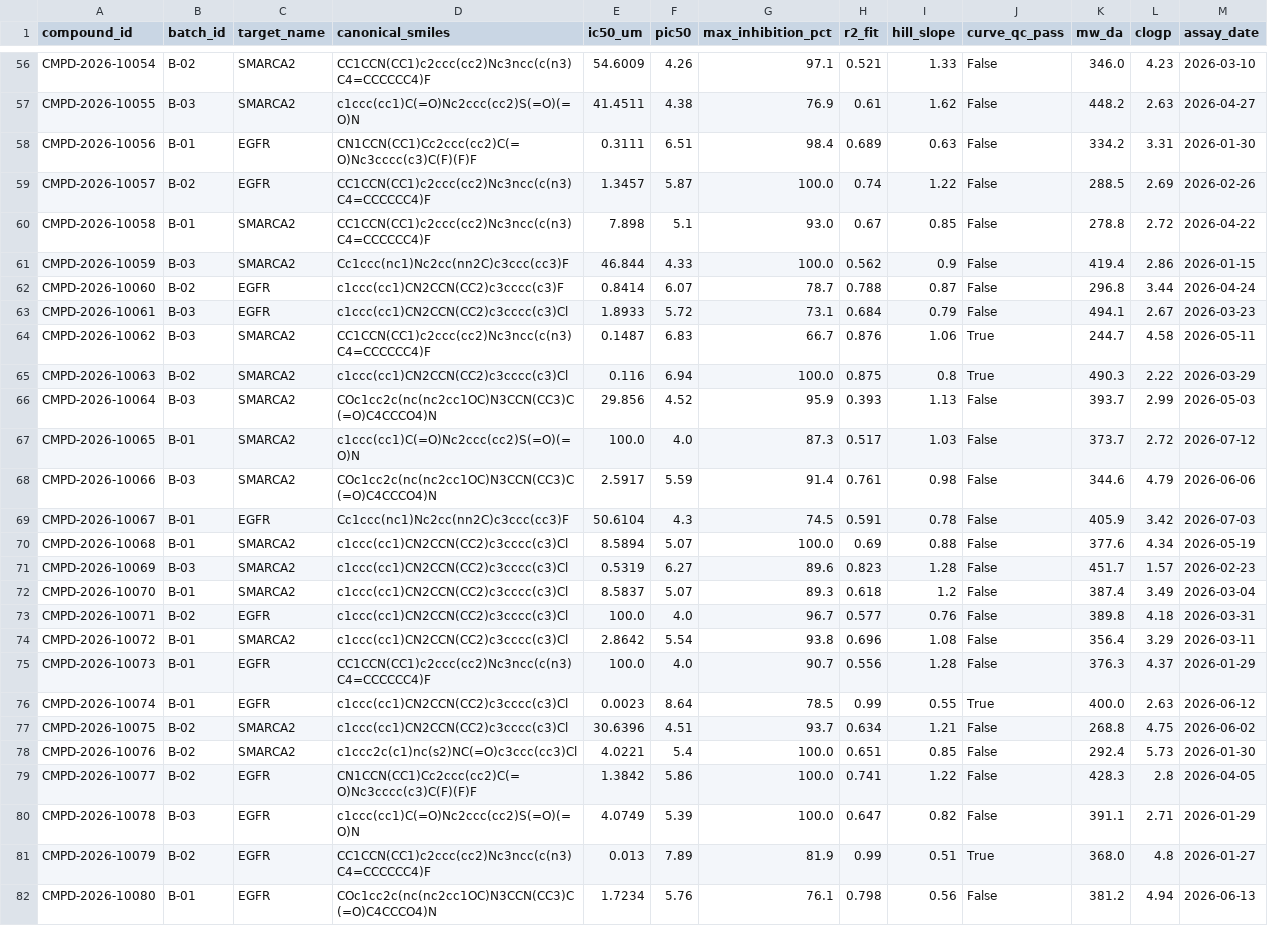
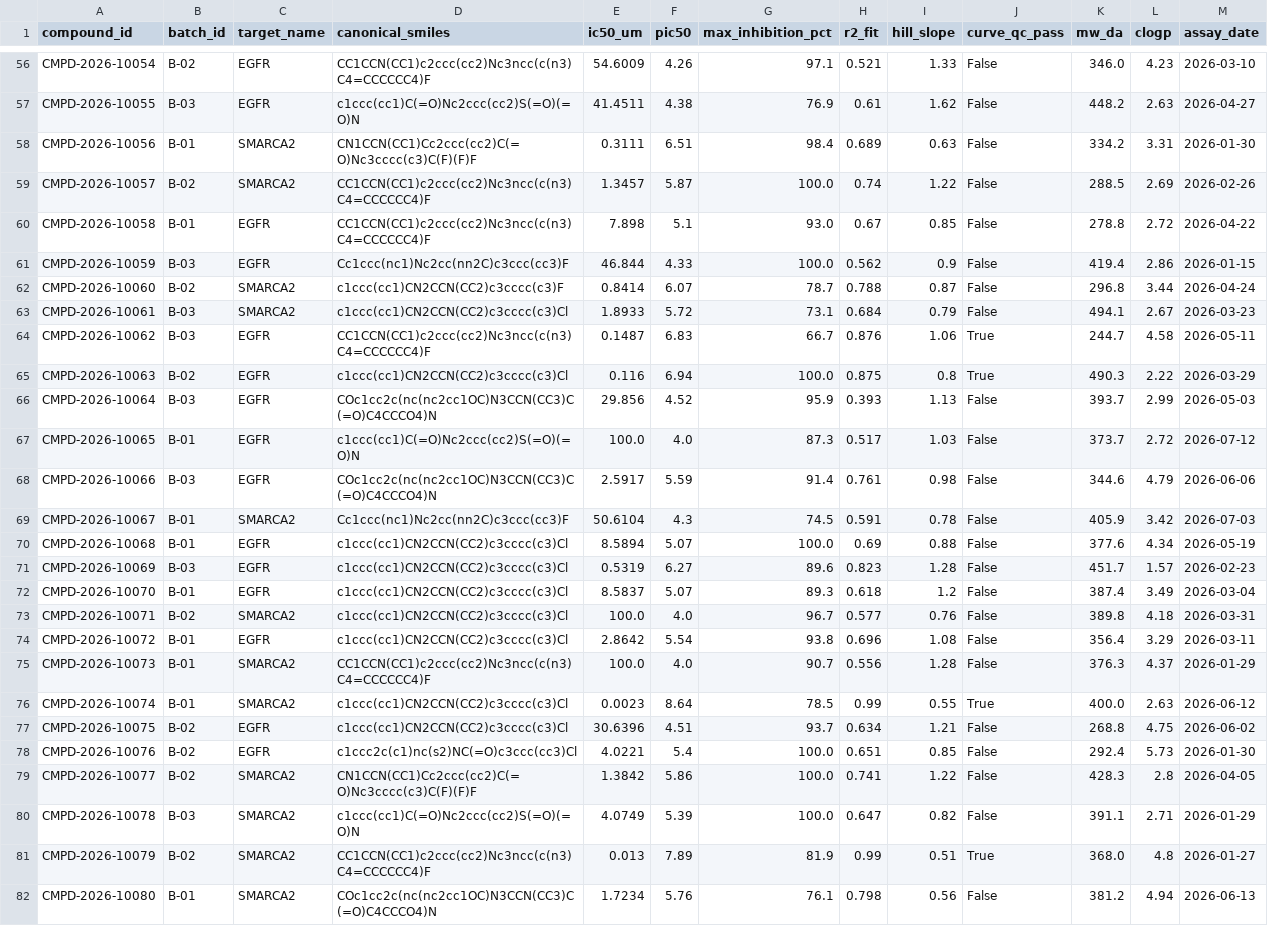
Before and after one commit to AngryMonsta/hit2lead-agent, a CSV file: data/synthetic_data.csv, drawn as a sheet; only a part is shown, gaps mark what is left out; the diff covers the shown part only; the diff names each change by its address in the sheet, - before the commit and + after, or states it on an @@ line.

```diff
--- a/data/synthetic_data.csv
+++ b/data/synthetic_data.csv
-C56:C57 (target_name): SMARCA2
+C56:C57 (target_name): EGFR
-C58:C59 (target_name): EGFR
+C58:C59 (target_name): SMARCA2
-C60:C61 (target_name): SMARCA2
+C60:C61 (target_name): EGFR
-C62:C63 (target_name): EGFR
+C62:C63 (target_name): SMARCA2
-C64:C68 (target_name): SMARCA2
+C64:C68 (target_name): EGFR
-C69 (target_name): EGFR
+C69 (target_name): SMARCA2
-C70:C72 (target_name): SMARCA2
+C70:C72 (target_name): EGFR
-C73 (target_name): EGFR
+C73 (target_name): SMARCA2
-C74 (target_name): SMARCA2
+C74 (target_name): EGFR
-C75:C76 (target_name): EGFR
+C75:C76 (target_name): SMARCA2
-C77:C78 (target_name): SMARCA2
+C77:C78 (target_name): EGFR
-C79:C82 (target_name): EGFR
+C79:C82 (target_name): SMARCA2
```
Also changed, not shown: 73 edited cells elsewhere in this file, 7 other files.
